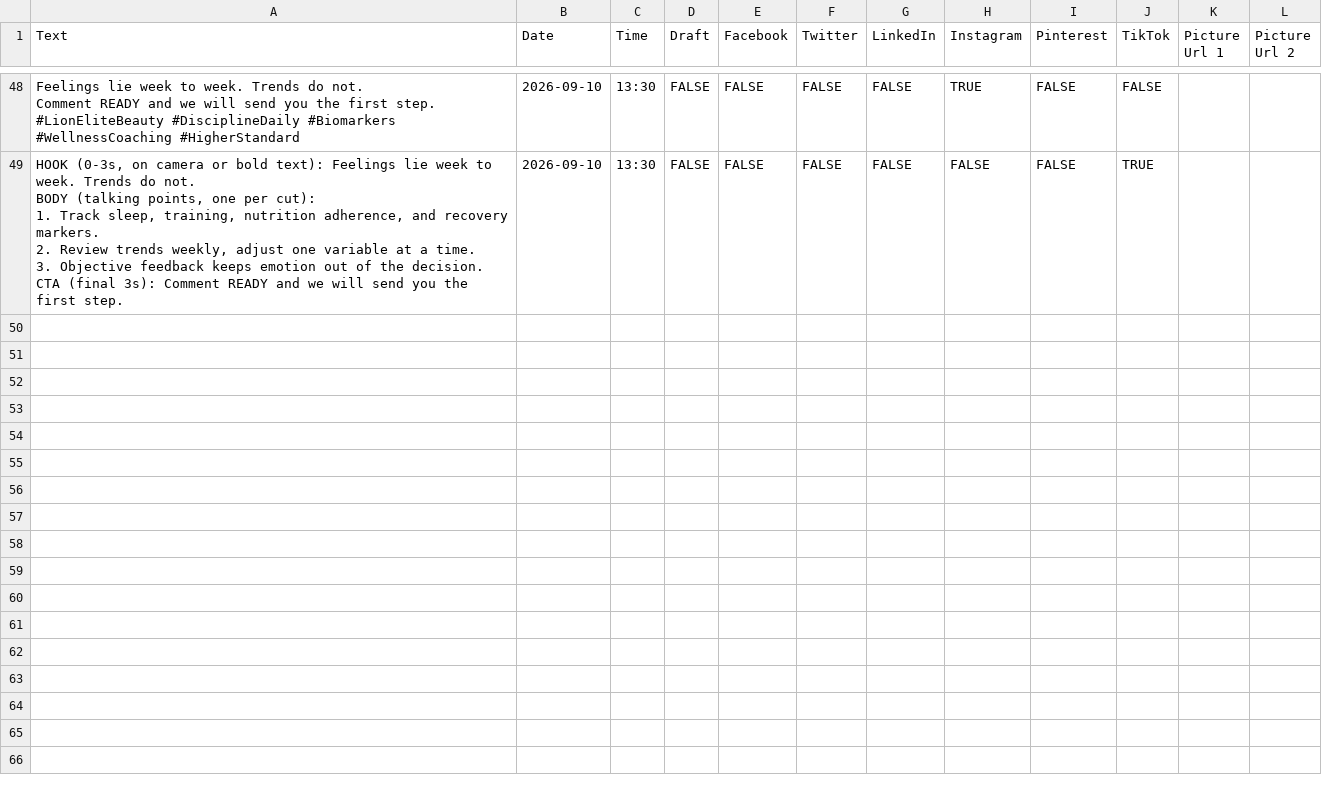
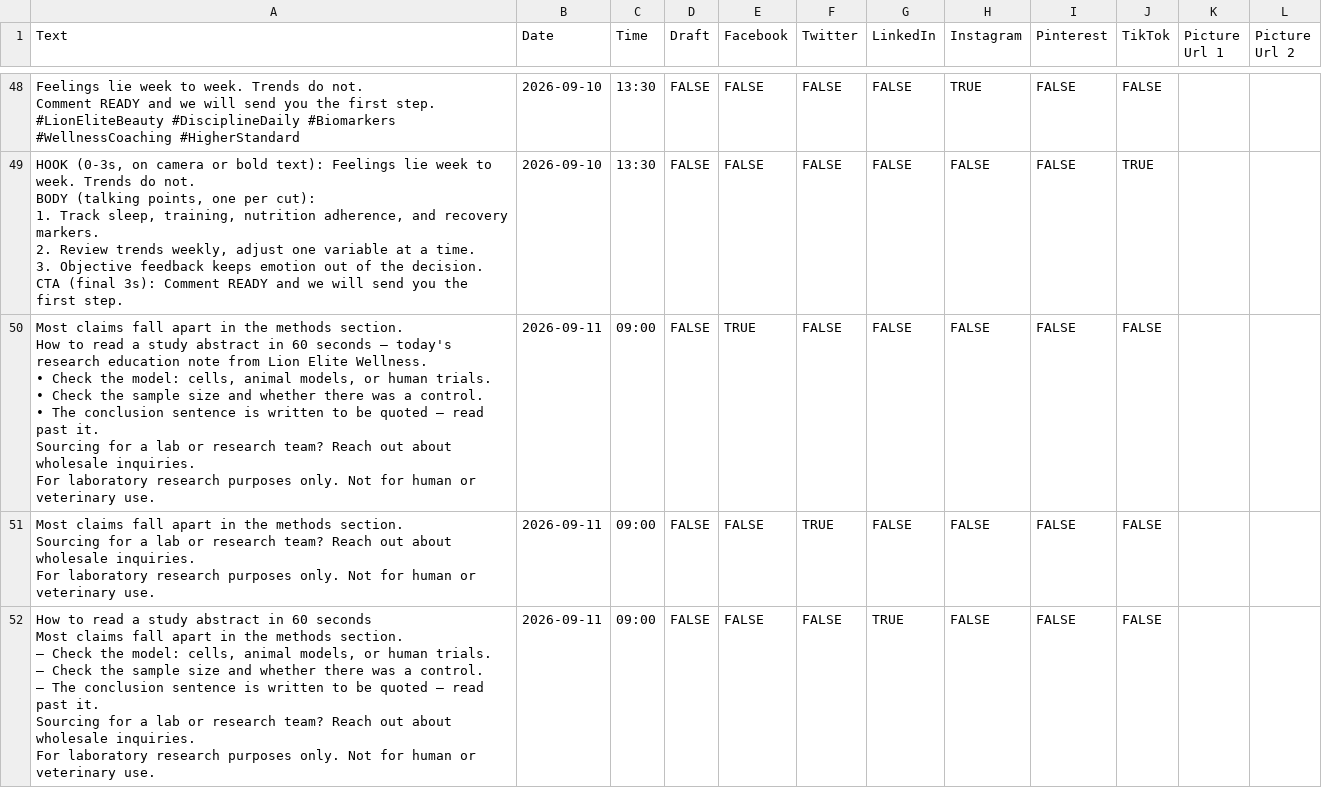
Before and after one commit to lionelite/lion-elite-os, a CSV file: content/metricool-import/week-of-2026-09-07.csv, drawn as a sheet; only a part is shown, gaps mark what is left out; ↵ is a line break in a cell; the diff covers the shown part only; the diff names each change by its address in the sheet, - before the commit and + after, or states it on an @@ line.

```diff
--- a/content/metricool-import/week-of-2026-09-07.csv
+++ b/content/metricool-import/week-of-2026-09-07.csv
+row 50: Most claims fall apart in the methods section. ↵ How to read a study abstract in 60 seconds — today's research education note from Lion Elite Wellness. ↵ • Check the model: cells, animal models, or human trials. ↵ • Check the sample size and whether there was a control. ↵ • The conclusion sentence is written to be quoted — read past it. ↵ Sourcing for a lab or research team? Reach out about wholesale inquiries. ↵ For laboratory research purposes only. Not for human or veterinary use. | 2026-09-11 | 09:00 | FALSE | TRUE | FALSE | FALSE | FALSE | FALSE | FALSE
+row 51: Most claims fall apart in the methods section. ↵ Sourcing for a lab or research team? Reach out about wholesale inquiries. ↵ For laboratory research purposes only. Not for human or veterinary use. | 2026-09-11 | 09:00 | FALSE | FALSE | TRUE | FALSE | FALSE | FALSE | FALSE
+row 52: How to read a study abstract in 60 seconds ↵ Most claims fall apart in the methods section. ↵ — Check the model: cells, animal models, or human trials. ↵ — Check the sample size and whether there was a control. ↵ — The conclusion sentence is written to be quoted — read past it. ↵ Sourcing for a lab or research team? Reach out about wholesale inquiries. ↵ For laboratory research purposes only. Not for human or veterinary use. | 2026-09-11 | 09:00 | FALSE | FALSE | FALSE | TRUE | FALSE | FALSE | FALSE
```
Also changed, not shown: 9 added rows elsewhere in this file, 4 other files.
